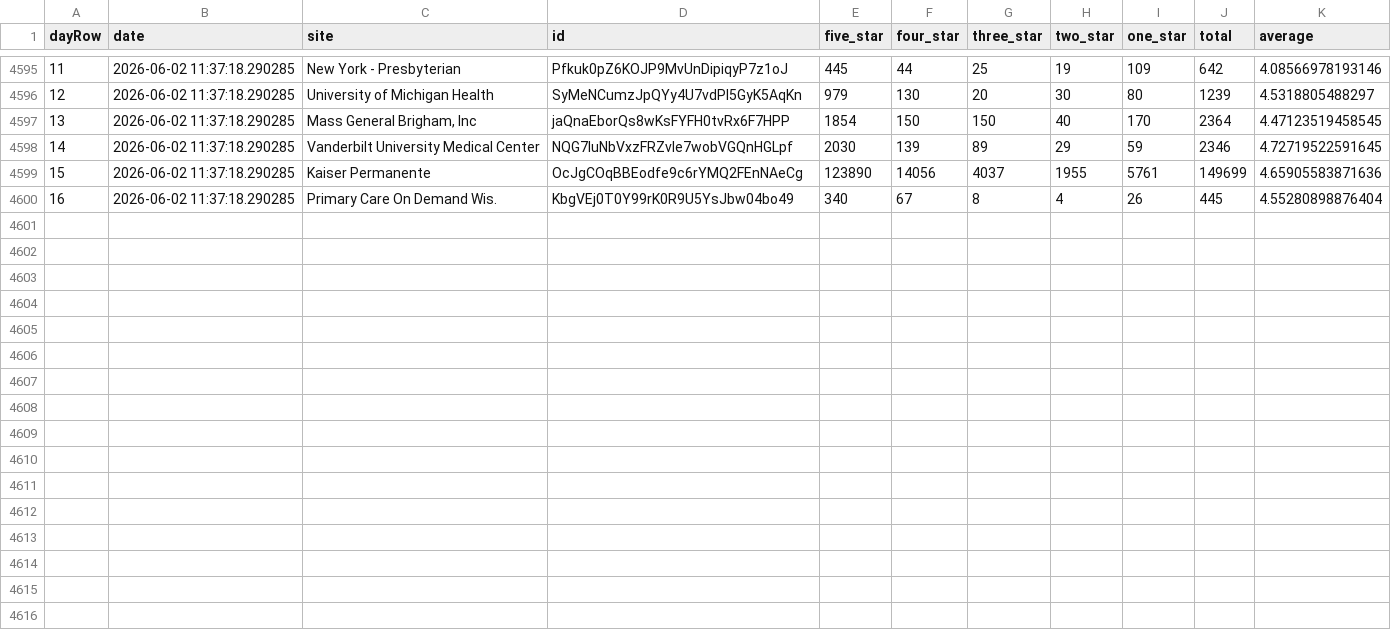
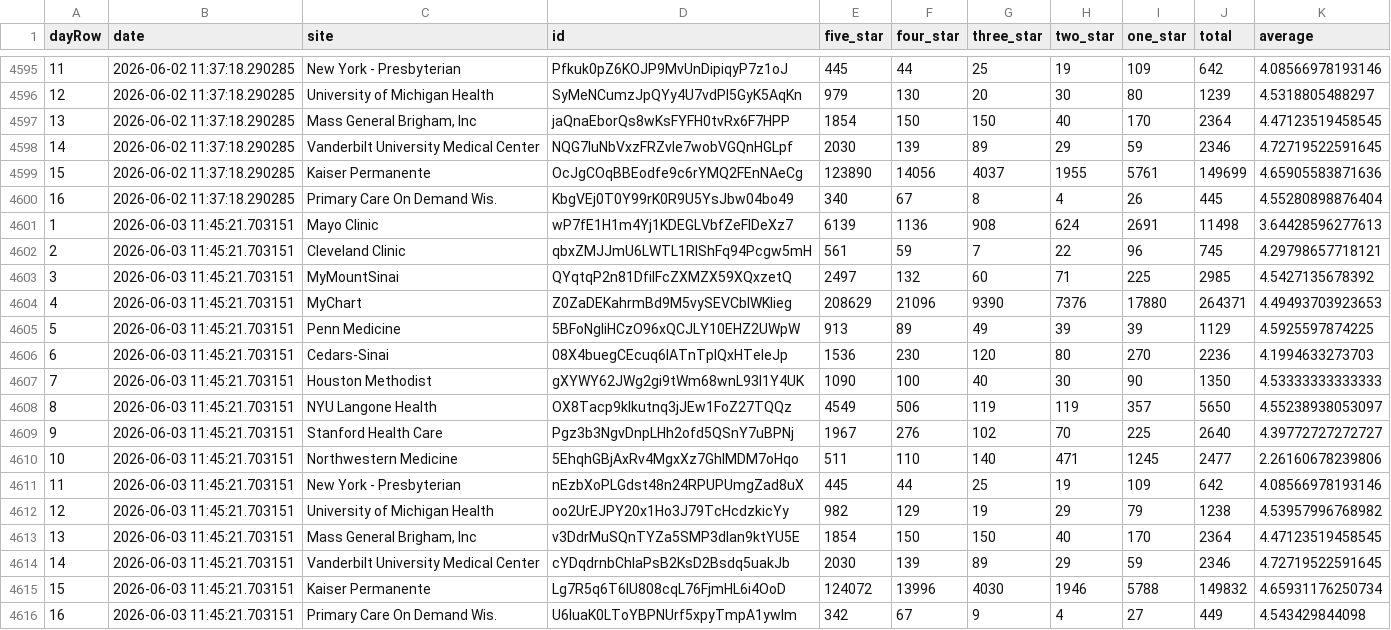
Before and after one commit to allen-black/android_scrape_update, a CSV file: android_ratings.csv, drawn as a sheet; only a part is shown, gaps mark what is left out; the diff names each change by its address in the sheet, - before the commit and + after, or states it on an @@ line.

```diff
--- a/android_ratings.csv
+++ b/android_ratings.csv
+row 4601: 1 | 2026-06-03 11:45:21.703151 | Mayo Clinic | wP7fE1H1m4Yj1KDEGLVbfZeFIDeXz7 | 6139 | 1136 | 908 | 624 | 2691 | 11498 | 3.64428596277613
+row 4602: 2 | 2026-06-03 11:45:21.703151 | Cleveland Clinic | qbxZMJJmU6LWTL1RlShFq94Pcgw5mH | 561 | 59 | 7 | 22 | 96 | 745 | 4.29798657718121
+row 4603: 3 | 2026-06-03 11:45:21.703151 | MyMountSinai | QYqtqP2n81DfilFcZXMZX59XQxzetQ | 2497 | 132 | 60 | 71 | 225 | 2985 | 4.5427135678392
+row 4604: 4 | 2026-06-03 11:45:21.703151 | MyChart | Z0ZaDEKahrmBd9M5vySEVCblWKlieg | 208629 | 21096 | 9390 | 7376 | 17880 | 264371 | 4.49493703923653
+row 4605: 5 | 2026-06-03 11:45:21.703151 | Penn Medicine | 5BFoNgliHCzO96xQCJLY10EHZ2UWpW | 913 | 89 | 49 | 39 | 39 | 1129 | 4.5925597874225
+row 4606: 6 | 2026-06-03 11:45:21.703151 | Cedars-Sinai | 08X4buegCEcuq6lATnTplQxHTeleJp | 1536 | 230 | 120 | 80 | 270 | 2236 | 4.1994633273703
+row 4607: 7 | 2026-06-03 11:45:21.703151 | Houston Methodist | gXYWY62JWg2gi9tWm68wnL93l1Y4UK | 1090 | 100 | 40 | 30 | 90 | 1350 | 4.53333333333333
+row 4608: 8 | 2026-06-03 11:45:21.703151 | NYU Langone Health | OX8Tacp9kIkutnq3jJEw1FoZ27TQQz | 4549 | 506 | 119 | 119 | 357 | 5650 | 4.55238938053097
+row 4609: 9 | 2026-06-03 11:45:21.703151 | Stanford Health Care | Pgz3b3NgvDnpLHh2ofd5QSnY7uBPNj | 1967 | 276 | 102 | 70 | 225 | 2640 | 4.39772727272727
+row 4610: 10 | 2026-06-03 11:45:21.703151 | Northwestern Medicine | 5EhqhGBjAxRv4MgxXz7GhIMDM7oHqo | 511 | 110 | 140 | 471 | 1245 | 2477 | 2.26160678239806
+row 4611: 11 | 2026-06-03 11:45:21.703151 | New York - Presbyterian | nEzbXoPLGdst48n24RPUPUmgZad8uX | 445 | 44 | 25 | 19 | 109 | 642 | 4.08566978193146
+row 4612: 12 | 2026-06-03 11:45:21.703151 | University of Michigan Health | oo2UrEJPY20x1Ho3J79TcHcdzkicYy | 982 | 129 | 19 | 29 | 79 | 1238 | 4.53957996768982
+row 4613: 13 | 2026-06-03 11:45:21.703151 | Mass General Brigham, Inc | v3DdrMuSQnTYZa5SMP3dlan9ktYU5E | 1854 | 150 | 150 | 40 | 170 | 2364 | 4.47123519458545
+row 4614: 14 | 2026-06-03 11:45:21.703151 | Vanderbilt University Medical Center | cYDqdrnbChIaPsB2KsD2Bsdq5uakJb | 2030 | 139 | 89 | 29 | 59 | 2346 | 4.72719522591645
+row 4615: 15 | 2026-06-03 11:45:21.703151 | Kaiser Permanente | Lg7R5q6T6lU808cqL76FjmHL6i4OoD | 124072 | 13996 | 4030 | 1946 | 5788 | 149832 | 4.65931176250734
+row 4616: 16 | 2026-06-03 11:45:21.703151 | Primary Care On Demand Wis. | U6luaK0LToYBPNUrf5xpyTmpA1ywIm | 342 | 67 | 9 | 4 | 27 | 449 | 4.543429844098
```
